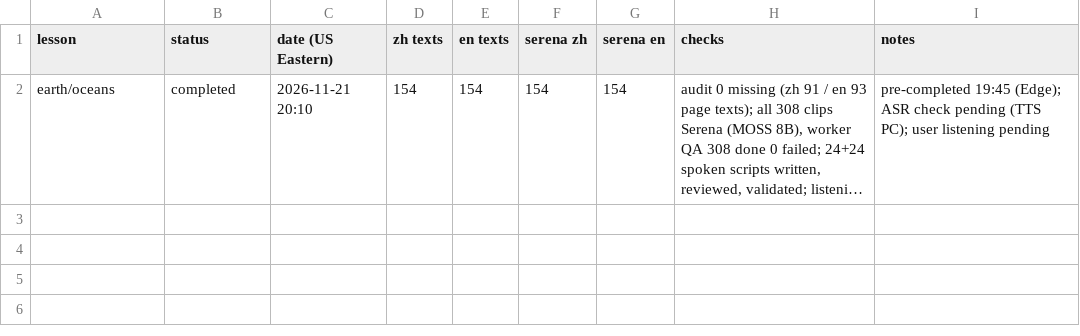
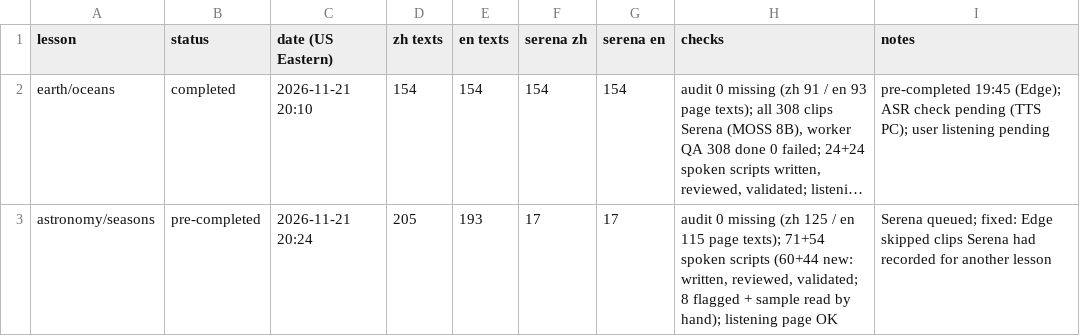
Before and after one commit to ningshanchuan/middle, a TSV file: tools/readaloud/qa/lessons.tsv, drawn as a sheet; long unchanged cells end in …; the diff names each change by its address in the sheet, - before the commit and + after, or states it on an @@ line.

```diff
--- a/tools/readaloud/qa/lessons.tsv
+++ b/tools/readaloud/qa/lessons.tsv
+row 3: astronomy/seasons | pre-completed | 2026-11-21 20:24 | 205 | 193 | 17 | 17 | audit 0 missing (zh 125 / en 115 page texts); 71+54 spoken scripts (60+44 new: written, reviewed, validated; 8 flagged + sample read by hand); listening page OK | Serena queued; fixed: Edge skipped clips Serena had recorded for another lesson
```
Also changed, not shown: 2 other files.
